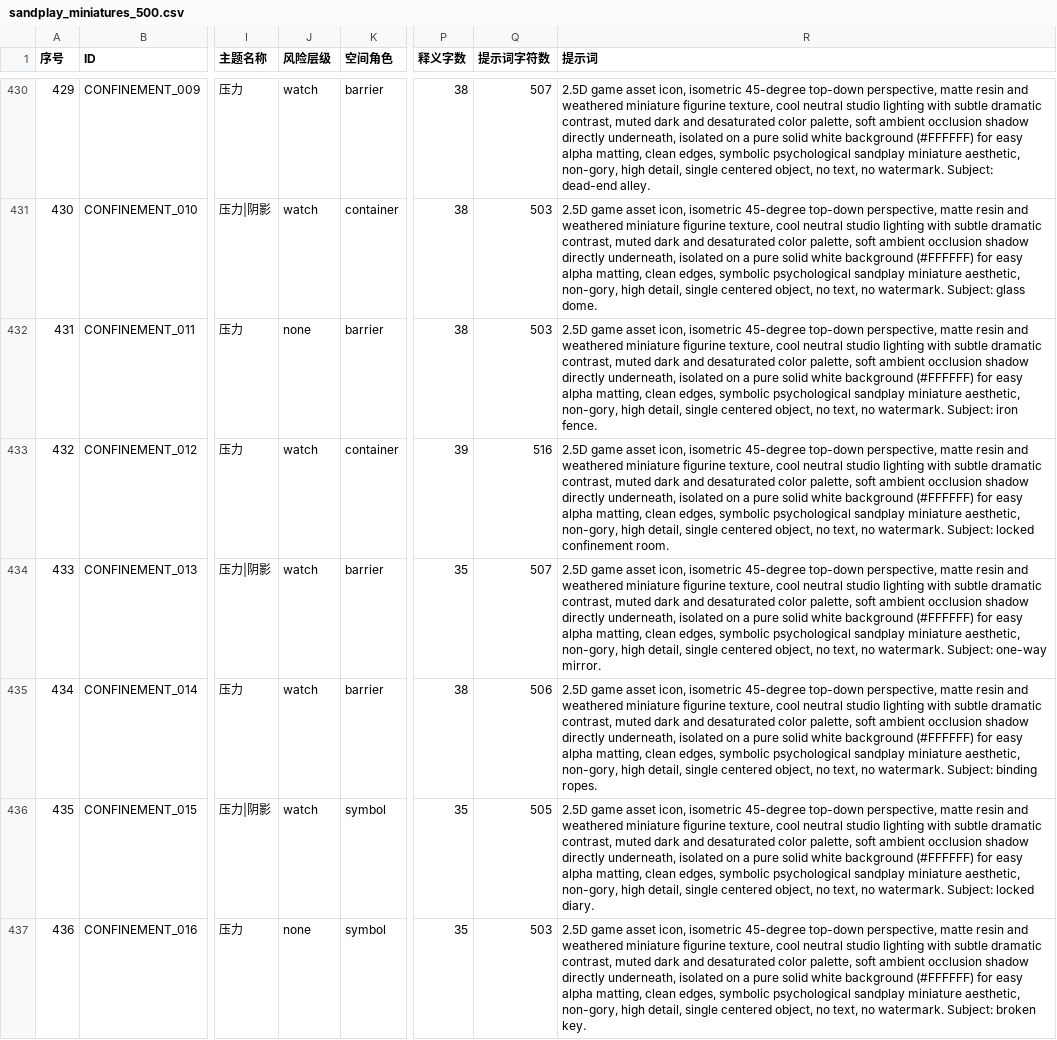
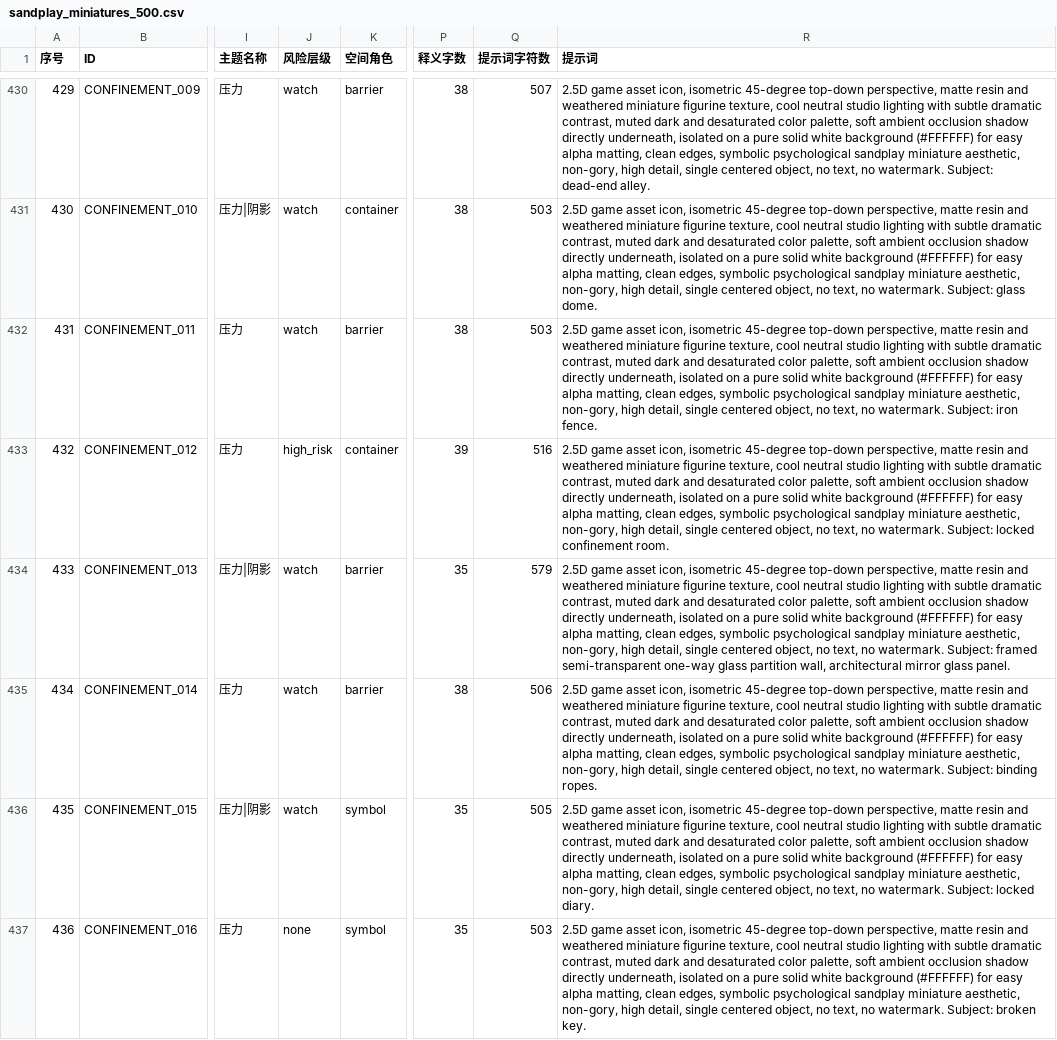
Before and after one commit to YangTrees/SandTable, a CSV file: assets/sandplay_miniatures_500.csv, drawn as a sheet; only a part is shown, gaps mark what is left out; the diff covers the shown part only; the diff names each change by its address in the sheet, - before the commit and + after, or states it on an @@ line.

```diff
--- a/assets/sandplay_miniatures_500.csv
+++ b/assets/sandplay_miniatures_500.csv
-J432 (风险层级): none
+J432 (风险层级): watch
-J433 (风险层级): watch
+J433 (风险层级): high_risk
-Q434 (提示词字符数): 507
+Q434 (提示词字符数): 579
-R434 (提示词): …watermark. Subject: one-way mirror.
+R434 (提示词): …watermark. Subject: framed semi-transparent one-way glass partition wall, architectural mirror glass panel.
```
Also changed, not shown: 46 edited cells elsewhere in this file, 20 other files.
